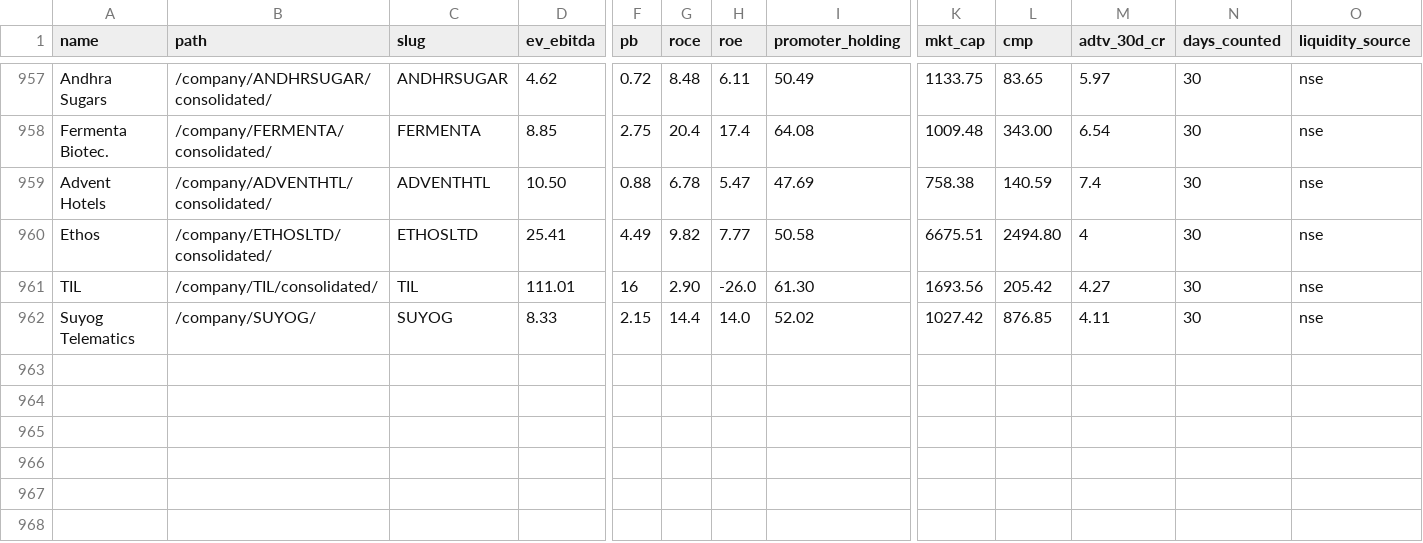
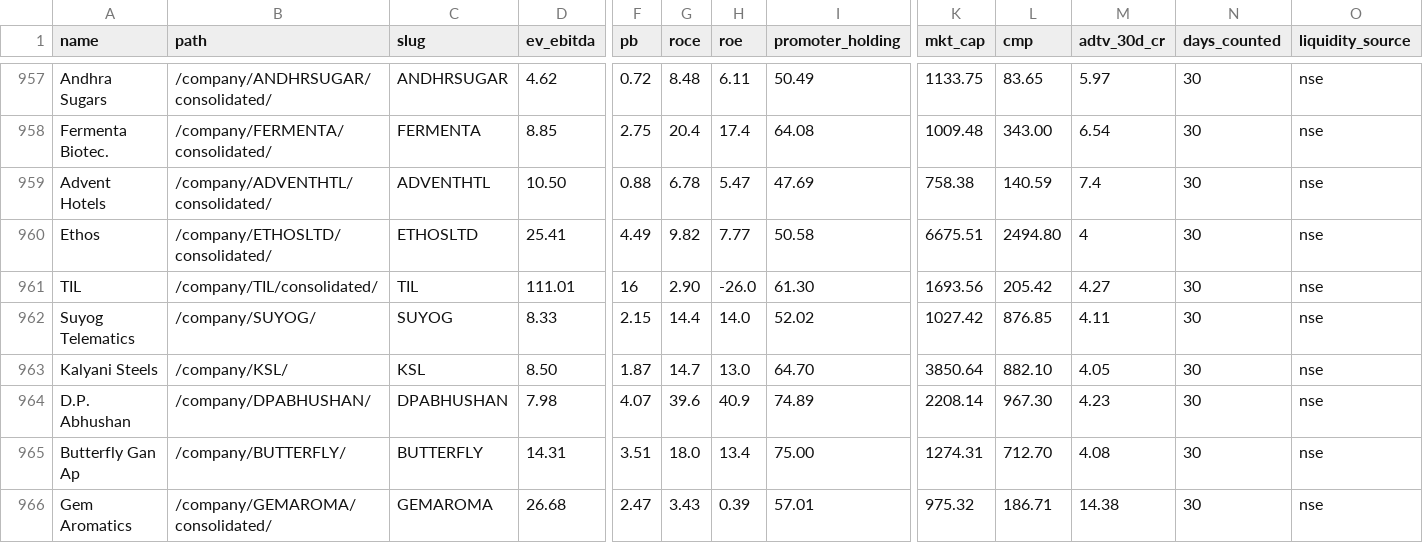
Before and after one commit to ceekay-munshot/daksham, a CSV file: public/data/daksham-companies.csv, drawn as a sheet; only a part is shown, gaps mark what is left out; rows hold the shown columns only; the diff names each change by its address in the sheet, - before the commit and + after, or states it on an @@ line.

```diff
--- a/public/data/daksham-companies.csv
+++ b/public/data/daksham-companies.csv
+row 963: Kalyani Steels | /company/KSL/ | KSL | 8.50 | 1.87 | 14.7 | 13.0 | 64.70 | 3850.64 | 882.10 | 4.05 | 30 | nse
+row 964: D.P. Abhushan | /company/DPABHUSHAN/ | DPABHUSHAN | 7.98 | 4.07 | 39.6 | 40.9 | 74.89 | 2208.14 | 967.30 | 4.23 | 30 | nse
+row 965: Butterfly Gan Ap | /company/BUTTERFLY/ | BUTTERFLY | 14.31 | 3.51 | 18.0 | 13.4 | 75.00 | 1274.31 | 712.70 | 4.08 | 30 | nse
+row 966: Gem Aromatics | /company/GEMAROMA/consolidated/ | GEMAROMA | 26.68 | 2.47 | 3.43 | 0.39 | 57.01 | 975.32 | 186.71 | 14.38 | 30 | nse
```
Also changed, not shown: 4 other files.
